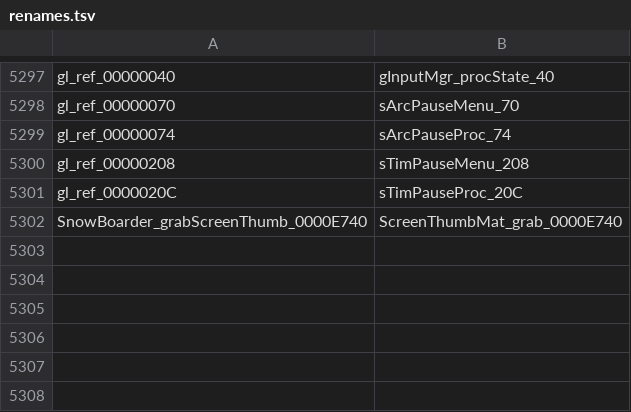
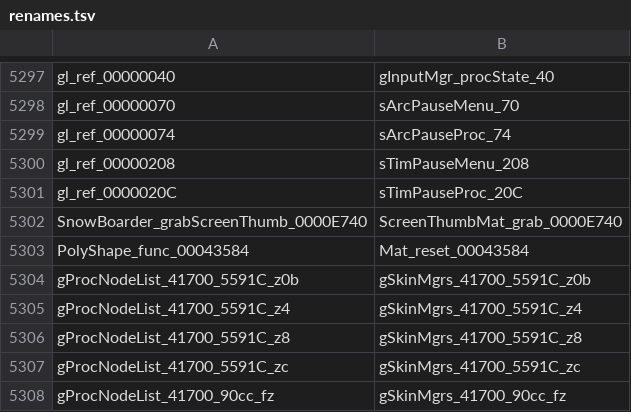
Before and after one commit to djsaunde/1080-decomp, a TSV file: renames.tsv, drawn as a sheet; only a part is shown, gaps mark what is left out; the diff names each change by its address in the sheet, - before the commit and + after, or states it on an @@ line.

```diff
--- a/renames.tsv
+++ b/renames.tsv
+row 5303: PolyShape_func_00043584 | Mat_reset_00043584
+row 5304: gProcNodeList_41700_5591C_z0b | gSkinMgrs_41700_5591C_z0b
+row 5305: gProcNodeList_41700_5591C_z4 | gSkinMgrs_41700_5591C_z4
+row 5306: gProcNodeList_41700_5591C_z8 | gSkinMgrs_41700_5591C_z8
+row 5307: gProcNodeList_41700_5591C_zc | gSkinMgrs_41700_5591C_zc
+row 5308: gProcNodeList_41700_90cc_fz | gSkinMgrs_41700_90cc_fz
```
Also changed, not shown: 11 other files.
